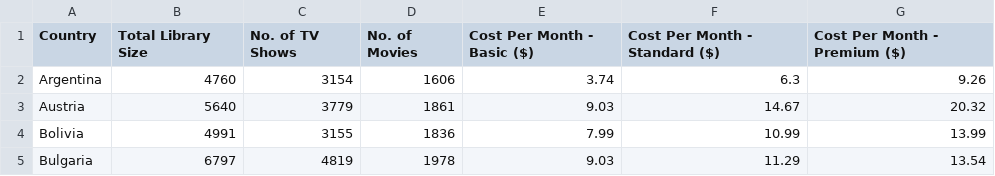
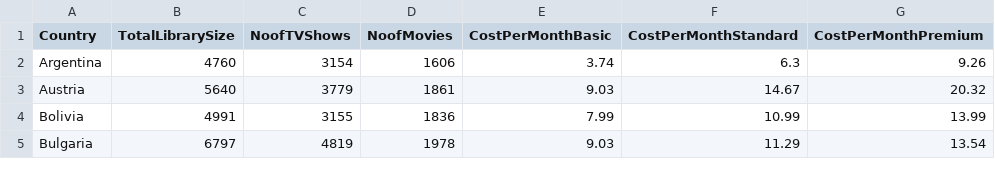
Before and after one commit to jdun0016/3179DV, a CSV file: netflix price in different countries.csv, drawn as a sheet; only a part is shown.

Commit message:
Update netflix price in different countries.csv

```diff
--- a/netflix price in different countries.csv
+++ b/netflix price in different countries.csv
@@ -1,2 +1,2 @@
-Country,Total Library Size,No. of TV Shows,No. of Movies,Cost Per Month - Basic ($),Cost Per Month - Standard ($),Cost Per Month - Premium ($)
+Country,TotalLibrarySize,NoofTVShows,NoofMovies,CostPerMonthBasic,CostPerMonthStandard,CostPerMonthPremium
 Argentina,4760,3154,1606,3.74,6.3,9.26
```
